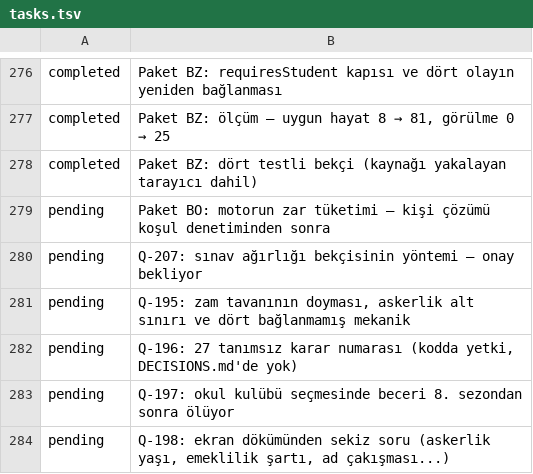
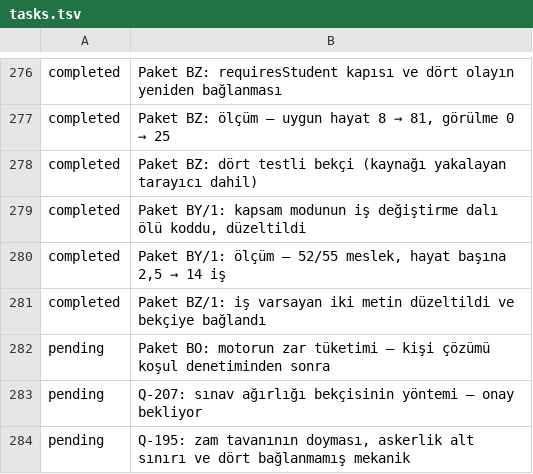
Before and after one commit to fahrettinkoksal/bir--m-r, a TSV file: docs/planner/tasks.tsv, drawn as a sheet; only a part is shown, gaps mark what is left out; the shorter side is filled out with more unchanged rows; the diff names each change by its address in the sheet, - before the commit and + after, or states it on an @@ line.

```diff
--- a/docs/planner/tasks.tsv
+++ b/docs/planner/tasks.tsv
+row 279: completed | Paket BY/1: kapsam modunun iş değiştirme dalı ölü koddu, düzeltildi
+row 280: completed | Paket BY/1: ölçüm — 52/55 meslek, hayat başına 2,5 → 14 iş
+row 281: completed | Paket BZ/1: iş varsayan iki metin düzeltildi ve bekçiye bağlandı
```
Also changed, not shown: 6 other files.
